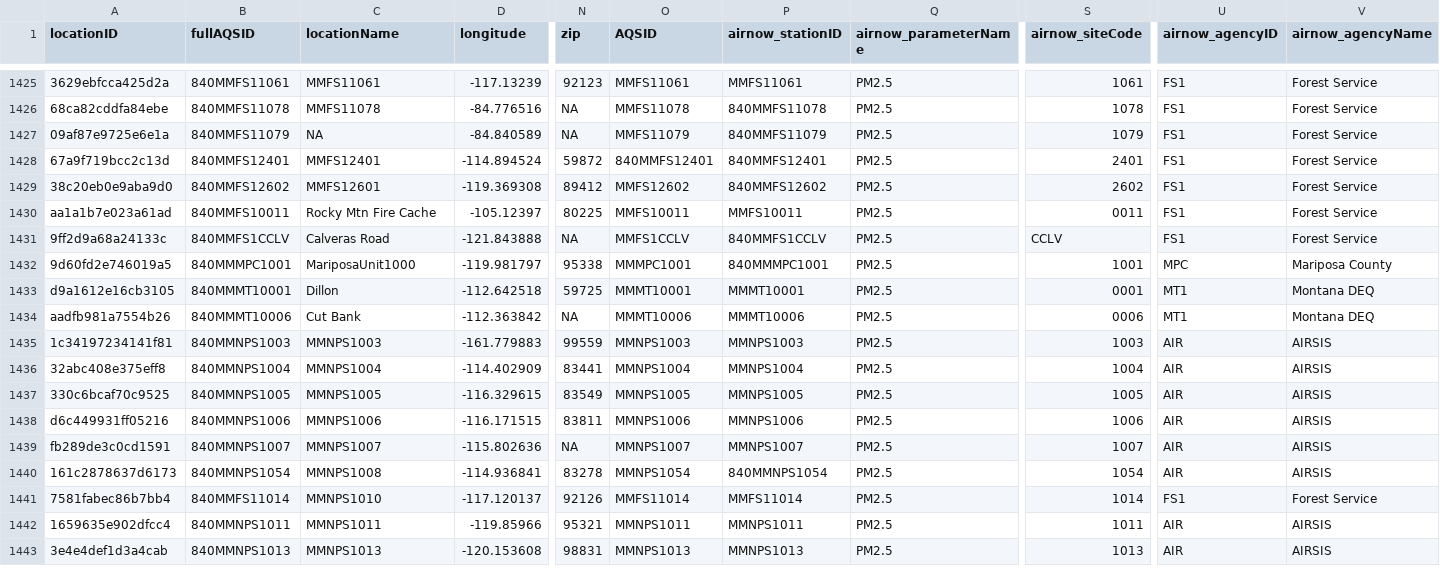
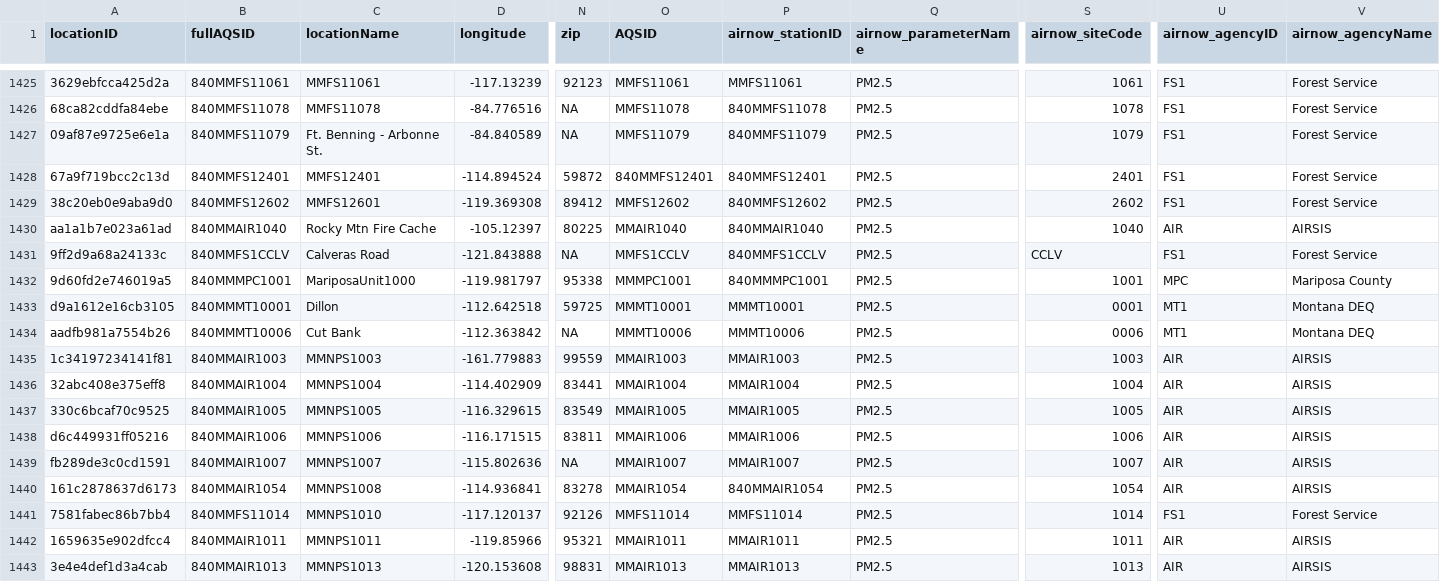
Before and after one commit to pnwairfire/known-locations, a CSV file: AirNow/airnow_PM2.5_sites.csv, drawn as a sheet; only a part is shown, gaps mark what is left out; the diff covers the shown part only; the diff names each change by its address in the sheet, - before the commit and + after, or states it on an @@ line.

Commit message:
updated airnow, filling in missing locationNames

```diff
--- a/AirNow/airnow_PM2.5_sites.csv
+++ b/AirNow/airnow_PM2.5_sites.csv
-C1427 (locationName): NA
+C1427 (locationName): Ft. Benning - Arbonne St.
-B1430 (fullAQSID): 840MMFS10011
+B1430 (fullAQSID): 840MMAIR1040
-O1430 (AQSID): MMFS10011
+O1430 (AQSID): MMAIR1040
-P1430 (airnow_stationID): MMFS10011
+P1430 (airnow_stationID): 840MMAIR1040
-S1430 (airnow_siteCode): 0011
+S1430 (airnow_siteCode): 1040
-U1430 (airnow_agencyID): FS1
+U1430 (airnow_agencyID): AIR
-V1430 (airnow_agencyName): Forest Service
+V1430 (airnow_agencyName): AIRSIS
-B1435 (fullAQSID): 840MMNPS1003
+B1435 (fullAQSID): 840MMAIR1003
-O1435 (AQSID): MMNPS1003
+O1435 (AQSID): MMAIR1003
-P1435 (airnow_stationID): MMNPS1003
+P1435 (airnow_stationID): MMAIR1003
-B1436 (fullAQSID): 840MMNPS1004
+B1436 (fullAQSID): 840MMAIR1004
-O1436 (AQSID): MMNPS1004
+O1436 (AQSID): MMAIR1004
-P1436 (airnow_stationID): MMNPS1004
+P1436 (airnow_stationID): MMAIR1004
-B1437 (fullAQSID): 840MMNPS1005
+B1437 (fullAQSID): 840MMAIR1005
-O1437 (AQSID): MMNPS1005
+O1437 (AQSID): MMAIR1005
-P1437 (airnow_stationID): MMNPS1005
+P1437 (airnow_stationID): MMAIR1005
-B1438 (fullAQSID): 840MMNPS1006
+B1438 (fullAQSID): 840MMAIR1006
-O1438 (AQSID): MMNPS1006
+O1438 (AQSID): MMAIR1006
-P1438 (airnow_stationID): MMNPS1006
+P1438 (airnow_stationID): MMAIR1006
-B1439 (fullAQSID): 840MMNPS1007
+B1439 (fullAQSID): 840MMAIR1007
-O1439 (AQSID): MMNPS1007
+O1439 (AQSID): MMAIR1007
-P1439 (airnow_stationID): MMNPS1007
+P1439 (airnow_stationID): MMAIR1007
-B1440 (fullAQSID): 840MMNPS1054
+B1440 (fullAQSID): 840MMAIR1054
-O1440 (AQSID): MMNPS1054
+O1440 (AQSID): MMAIR1054
-P1440 (airnow_stationID): 840MMNPS1054
+P1440 (airnow_stationID): 840MMAIR1054
-B1442 (fullAQSID): 840MMNPS1011
+B1442 (fullAQSID): 840MMAIR1011
-O1442 (AQSID): MMNPS1011
+O1442 (AQSID): MMAIR1011
-P1442 (airnow_stationID): MMNPS1011
+P1442 (airnow_stationID): MMAIR1011
-B1443 (fullAQSID): 840MMNPS1013
+B1443 (fullAQSID): 840MMAIR1013
-O1443 (AQSID): MMNPS1013
+O1443 (AQSID): MMAIR1013
-P1443 (airnow_stationID): MMNPS1013
+P1443 (airnow_stationID): MMAIR1013
```
Also changed, not shown: 114 edited cells elsewhere in this file, 4 other files.
